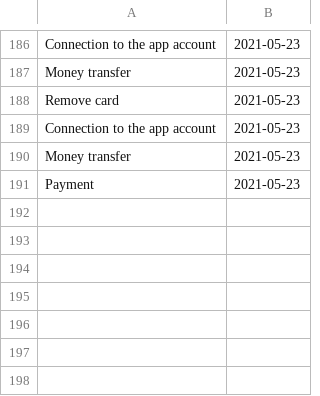
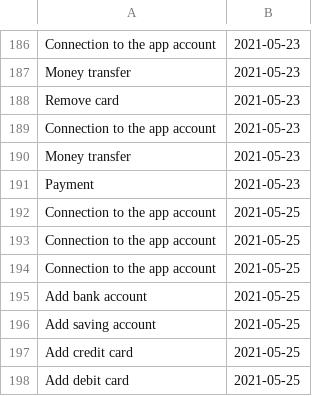
Before and after one commit to AndreeaBucur1/MyBankApp, a CSV file: src/main/java/com/company/audit.csv, drawn as a sheet; only a part is shown, gaps mark what is left out; the diff names each change by its address in the sheet, - before the commit and + after, or states it on an @@ line.

```diff
--- a/src/main/java/com/company/audit.csv
+++ b/src/main/java/com/company/audit.csv
+row 192: Connection to the app account | 2021-05-25
+row 193: Connection to the app account | 2021-05-25
+row 194: Connection to the app account | 2021-05-25
+row 195: Add bank account | 2021-05-25
+row 196: Add saving account | 2021-05-25
+row 197: Add credit card | 2021-05-25
+row 198: Add debit card | 2021-05-25
```
Also changed, not shown: 10 other files.
